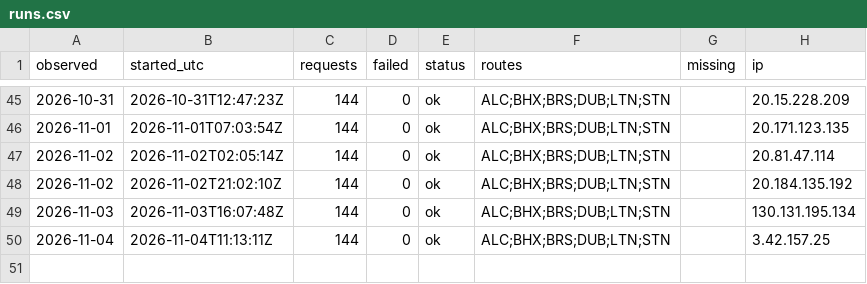
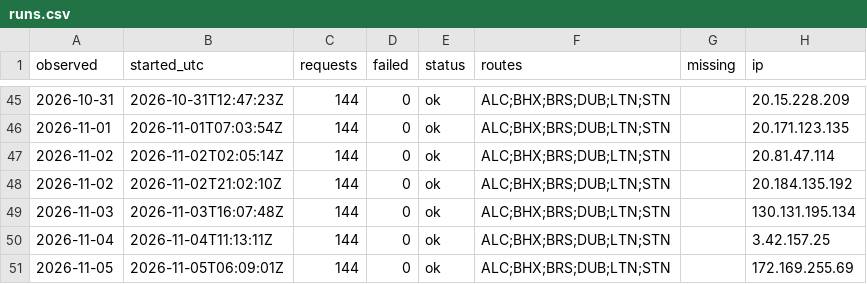
Before and after one commit to areqq/lcj-fares, a CSV file: data/BZG/runs.csv, drawn as a sheet; only a part is shown, gaps mark what is left out; the diff names each change by its address in the sheet, - before the commit and + after, or states it on an @@ line.

```diff
--- a/data/BZG/runs.csv
+++ b/data/BZG/runs.csv
+row 51: 2026-11-05 | 2026-11-05T06:09:01Z | 144 | 0 | ok | ALC;BHX;BRS;DUB;LTN;STN |  | 172.169.255.69
```
Also changed, not shown: 1 other file.
